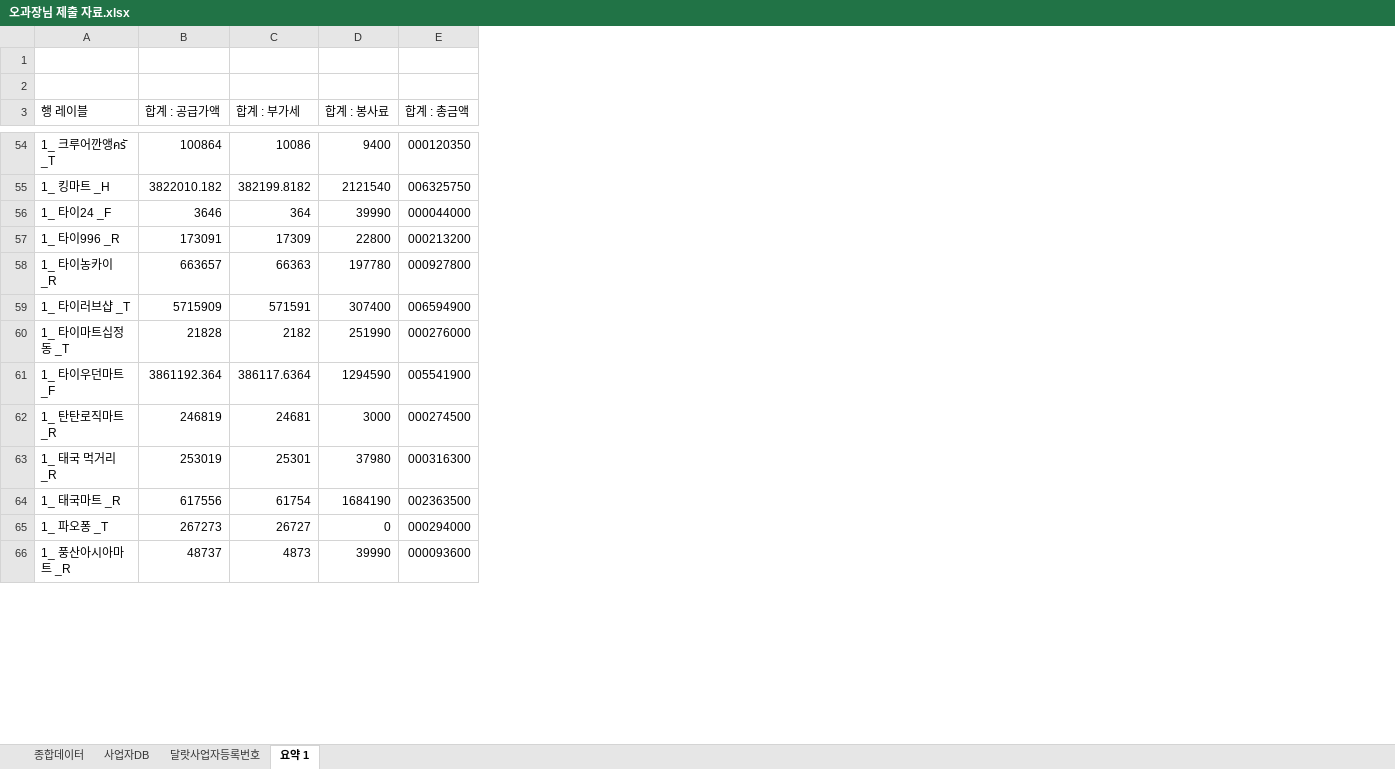
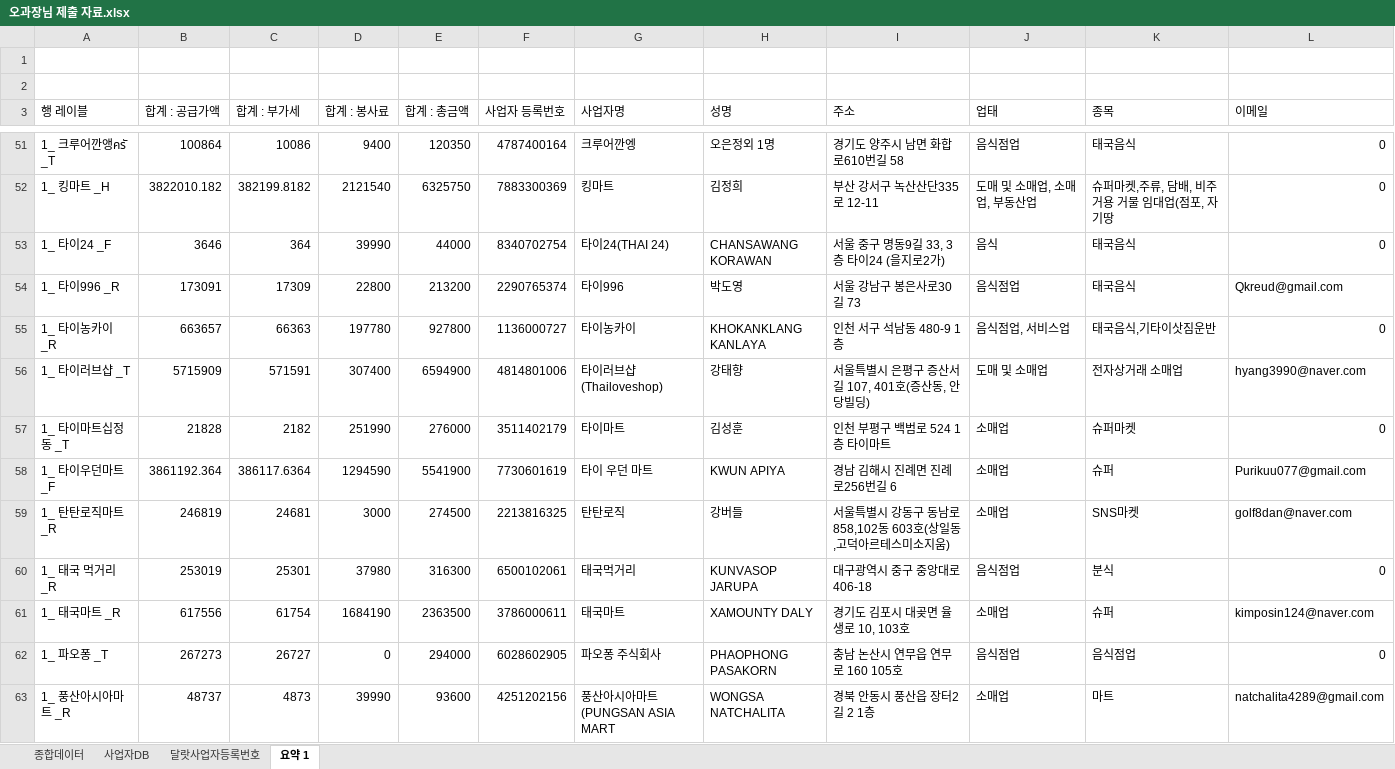
Before and after one commit to joosun7227/joosun, an Excel workbook: dalrat/달랏마트 코드/정산 관련 코드/5월/오과장님 제출용/오과장님 제출 자료.xlsx, sheet 요약 1, drawn as a sheet; only a part is shown, gaps mark what is left out; values as stored, in another font and other column widths than the file's, no cell formats; addresses are those after the commit; the diff covers the shown part only; the diff names each change by its address in the sheet, - before the commit and + after, or states it on an @@ line.

```diff
--- a/dalrat/달랏마트 코드/정산 관련 코드/5월/오과장님 제출용/오과장님 제출 자료.xlsx (sheet 요약 1)
+++ b/dalrat/달랏마트 코드/정산 관련 코드/5월/오과장님 제출용/오과장님 제출 자료.xlsx (sheet 요약 1)
+column F (사업자 등록번호), rows 51-63: 4787400164 | 7883300369 | 8340702754 | 2290765374 | 1136000727 | 4814801006 | 3511402179 | 7730601619 | 2213816325 | 6500102061 | 3786000611 | 6028602905 | 4251202156
+column G (사업자명), rows 51-63: 크루어깐엥 | 킹마트 | 타이24(THAI 24) | 타이996 | 타이농카이 | 타이러브샵(Thailoveshop) | 타이마트 | 타이 우던 마트 | 탄탄로직 | 태국먹거리 | 태국마트 | 파오퐁 주식회사 | 풍산아시아마트(PUNGSAN ASIA MART
+column H (성명), rows 51-63: 오은정외 1명 | 김정희 | CHANSAWANG KORAWAN | 박도영 | KHOKANKLANG KANLAYA | 강태향 | 김성훈 | KWUN APIYA | 강버들 | KUNVASOP JARUPA | XAMOUNTY DALY | PHAOPHONG PASAKORN | WONGSA NATCHALITA
+column I (주소), rows 51-63: 경기도 양주시 남면 화합로610번길 58 | 부산 강서구 녹산산단335로 12-11 | 서울 중구 명동9길 33, 3층 타이24 (을지로2가) | 서울 강남구 봉은사로30길 73 | 인천 서구 석남동 480-9 1층 | 서울특별시 은평구 증산서길 107, 401호(증산동, 안당빌딩) | 인천 부평구 백범로 524 1층 타이마트 | 경남 김해시 진례면 진례로256번길 6 | 서울특별시 강동구 동남로 858,102동 603호(상일동,고덕아르테스미소지움) | 대구광역시 중구 중앙대로 406-18 | 경기도 김포시 대곶면 율생로 10, 103호 | 충남 논산시 연무읍 연무로 160 105호 | 경북 안동시 풍산읍 장터2길 2 1층
+column J (업태), rows 51-63: 음식점업 | 도매 및 소매업, 소매업, 부동산업 | 음식 | 음식점업 | 음식점업, 서비스업 | 도매 및 소매업 | 소매업 | 소매업 | 소매업 | 음식점업 | 소매업 | 음식점업 | 소매업
+column K (종목), rows 51-63: 태국음식 | 슈퍼마켓,주류, 담배, 비주거용 거물 임대업(점포, 자기땅 | 태국음식 | 태국음식 | 태국음식,기타이삿짐운반 | 전자상거래 소매업 | 슈퍼마켓 | 슈퍼 | SNS마켓 | 분식 | 슈퍼 | 음식점업 | 마트
+column L (이메일), rows 51-63: 0 | 0 | 0 | Qkreud@gmail.com | 0 | hyang3990@naver.com | 0 | Purikuu077@gmail.com | golf8dan@naver.com | 0 | kimposin124@naver.com | 0 | natchalita4289@gmail.com
-E51 (합계 : 총금액): 000120350
+E51 (합계 : 총금액): 120350
-E52 (합계 : 총금액): 006325750
+E52 (합계 : 총금액): 6325750
-E53 (합계 : 총금액): 000044000
+E53 (합계 : 총금액): 44000
-E54 (합계 : 총금액): 000213200
+E54 (합계 : 총금액): 213200
-E55 (합계 : 총금액): 000927800
+E55 (합계 : 총금액): 927800
-E56 (합계 : 총금액): 006594900
+E56 (합계 : 총금액): 6594900
-E57 (합계 : 총금액): 000276000
+E57 (합계 : 총금액): 276000
-E58 (합계 : 총금액): 005541900
+E58 (합계 : 총금액): 5541900
-E59 (합계 : 총금액): 000274500
+E59 (합계 : 총금액): 274500
-E60 (합계 : 총금액): 000316300
+E60 (합계 : 총금액): 316300
-E61 (합계 : 총금액): 002363500
+E61 (합계 : 총금액): 2363500
-E62 (합계 : 총금액): 000294000
+E62 (합계 : 총금액): 294000
-E63 (합계 : 총금액): 000093600
+E63 (합계 : 총금액): 93600
```
Also changed, not shown: 4 added rows, 4 removed rows and 276 edited cells elsewhere in this sheet, sheet 종합데이터, sheet 달랏사업자등록번호, sheet 사업자DB, cell formats, 3 other files.
